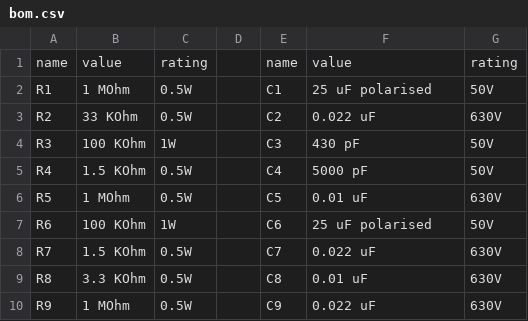
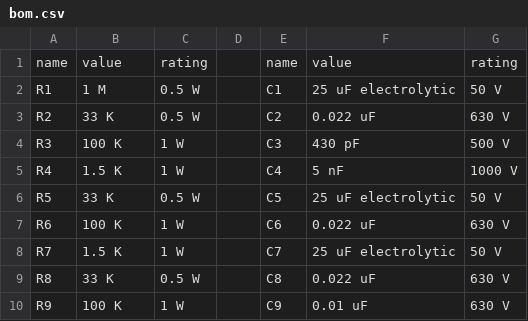
Before and after one commit to akhumphrey/guitar-amplifiers, a CSV file: 7vdw/bom.csv, drawn as a sheet; only a part is shown; the diff covers the shown part only.

```diff
--- a/7vdw/bom.csv
+++ b/7vdw/bom.csv
@@ -1,10 +1,10 @@
 name,value,rating,,name,value,rating
-R1,1 MOhm,0.5W,,C1,25 uF polarised,50V
-R2,33 KOhm,0.5W,,C2,0.022 uF,630V
-R3,100 KOhm,1W,,C3,430 pF,50V
-R4,1.5 KOhm,0.5W,,C4,5000 pF,50V
-R5,1 MOhm,0.5W,,C5,0.01 uF,630V
-R6,100 KOhm,1W,,C6,25 uF polarised,50V
-R7,1.5 KOhm,0.5W,,C7,0.022 uF,630V
-R8,3.3 KOhm,0.5W,,C8,0.01 uF,630V
-R9,1 MOhm,0.5W,,C9,0.022 uF,630V
+R1,1 M,0.5 W,,C1,25 uF electrolytic,50 V
+R2,33 K,0.5 W,,C2,0.022 uF,630 V
+R3,100 K,1 W,,C3,430 pF,500 V
+R4,1.5 K,1 W,,C4,5 nF,1000 V
+R5,33 K,0.5 W,,C5,25 uF electrolytic,50 V
+R6,100 K,1 W,,C6,0.022 uF,630 V
+R7,1.5 K,1 W,,C7,25 uF electrolytic,50 V
+R8,33 K,0.5 W,,C8,0.022 uF,630 V
+R9,100 K,1 W,,C9,0.01 uF,630 V
```
Also changed, not shown: 12 added rows and 71 edited cells elsewhere in this file, 9 other files.
